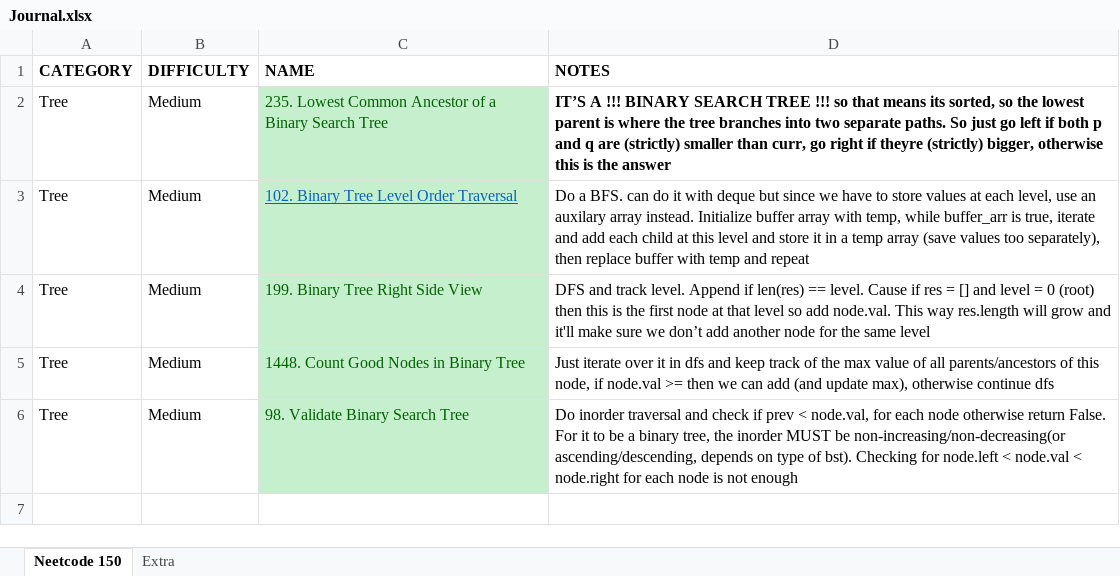
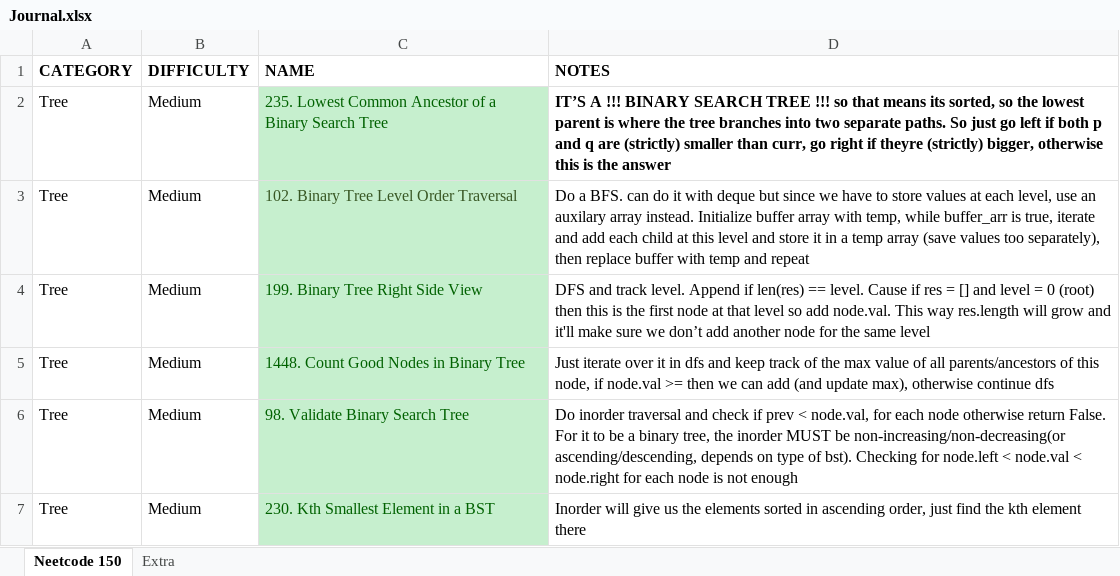
Before and after one commit to vikram42003/DSA-Practice, an Excel workbook: Journal.xlsx, sheet Neetcode 150, drawn as a sheet; values as stored, in another font and other column widths than the file's, no borders; the diff names each change by its address in the sheet, - before the commit and + after, or states it on an @@ line.

```diff
--- a/Journal.xlsx (sheet Neetcode 150)
+++ b/Journal.xlsx (sheet Neetcode 150)
@@ C3 underline: on → off, text colour: #0563C1 → #385724 @@
+row 7: Tree | Medium | 230. Kth Smallest Element in a BST | Inorder will give us the elements sorted in ascending order, just find the kth element there
```
Also changed, not shown: 1 other file.
